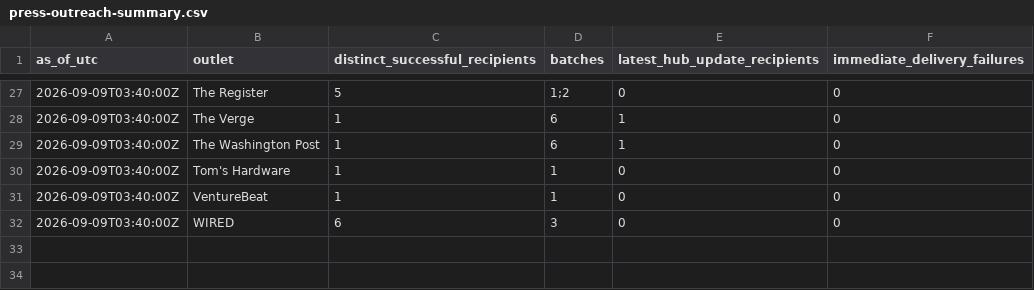
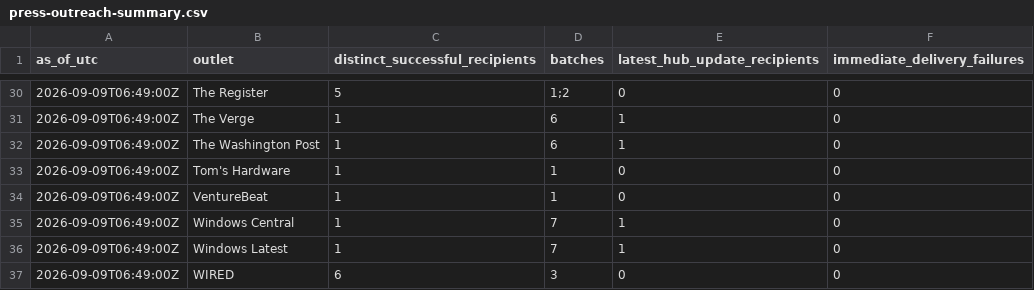
Before and after one commit to COOLak/cursor-grok-bot-policy-denied, a CSV file: press-outreach-summary.csv, drawn as a sheet; only a part is shown, gaps mark what is left out; the diff covers the shown part only.

```diff
--- a/press-outreach-summary.csv
+++ b/press-outreach-summary.csv
@@ -27,6 +30,8 @@ as_of_utc,outlet,distinct_successful_recipients,batches,latest_hub_update_recipi
-2026-09-09T03:40:00Z,The Register,5,"1;2",0,0
-2026-09-09T03:40:00Z,The Verge,1,"6",1,0
-2026-09-09T03:40:00Z,The Washington Post,1,"6",1,0
-2026-09-09T03:40:00Z,Tom's Hardware,1,"1",0,0
-2026-09-09T03:40:00Z,VentureBeat,1,"1",0,0
-2026-09-09T03:40:00Z,WIRED,6,"3",0,0
+2026-09-09T06:49:00Z,The Register,5,"1;2",0,0
+2026-09-09T06:49:00Z,The Verge,1,"6",1,0
+2026-09-09T06:49:00Z,The Washington Post,1,"6",1,0
+2026-09-09T06:49:00Z,Tom's Hardware,1,"1",0,0
+2026-09-09T06:49:00Z,VentureBeat,1,"1",0,0
+2026-09-09T06:49:00Z,Windows Central,1,"7",1,0
+2026-09-09T06:49:00Z,Windows Latest,1,"7",1,0
+2026-09-09T06:49:00Z,WIRED,6,"3",0,0
```
Also changed, not shown: 3 added rows and 30 edited cells elsewhere in this file, 13 other files.
